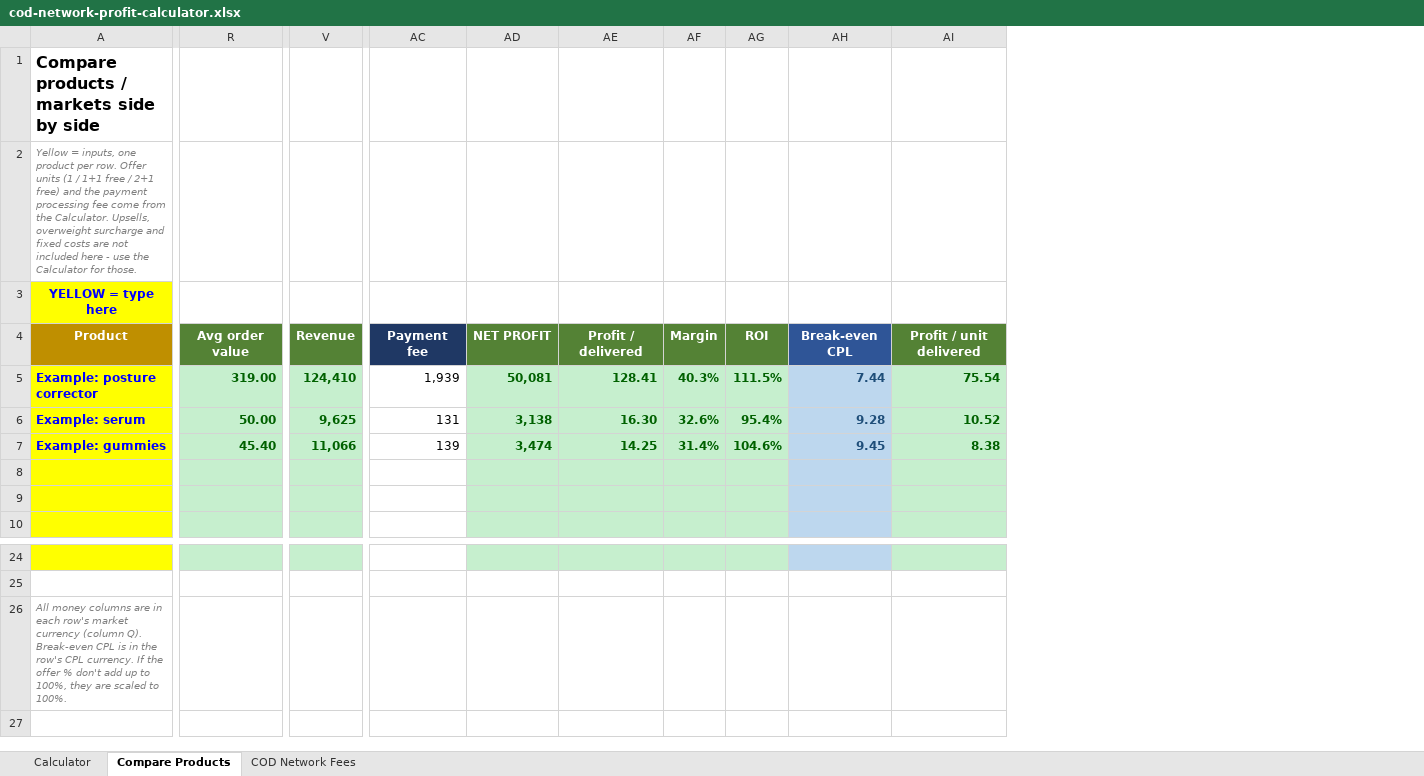
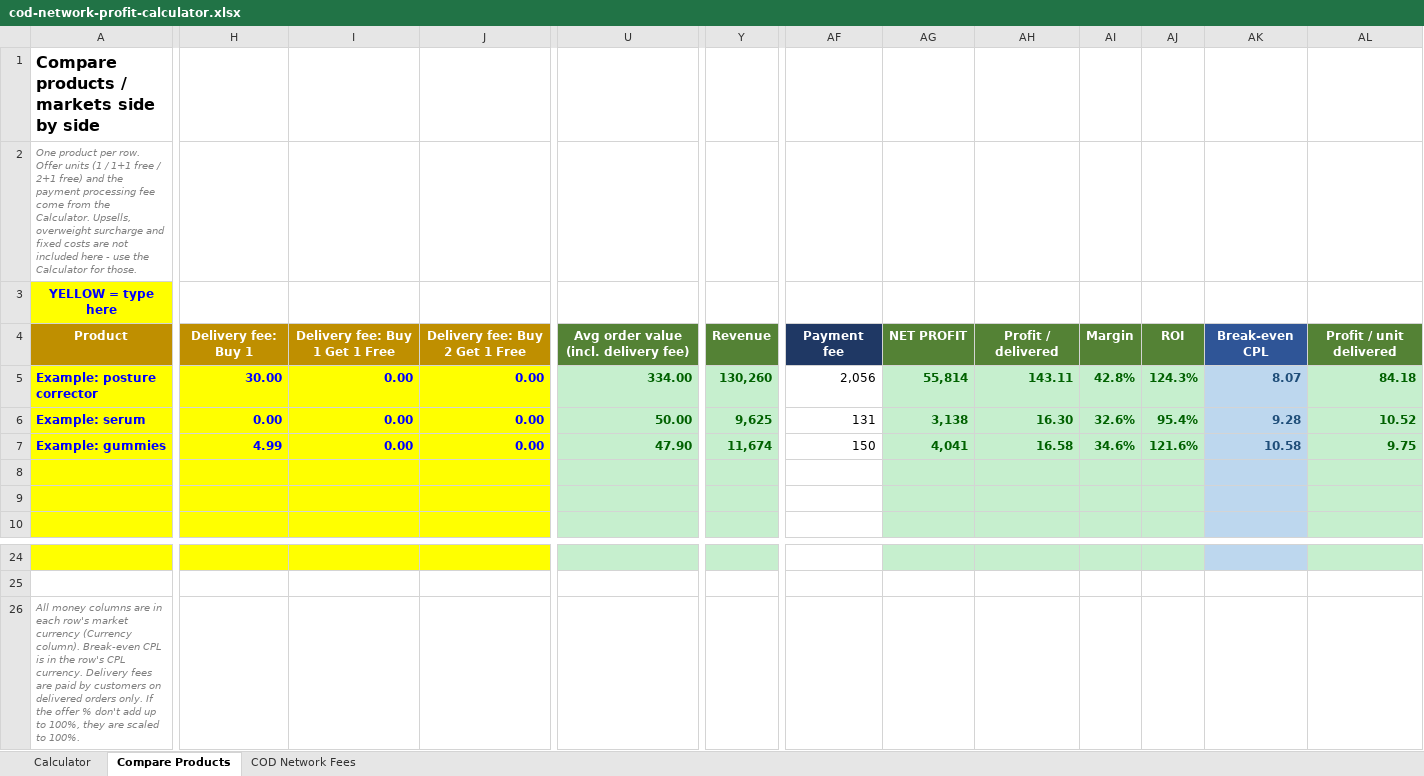
Before and after one commit to abdellatifhassani/first, an Excel workbook: calculators/cod-network-profit-calculator.xlsx, sheet Compare Products, drawn as a sheet; only a part is shown, gaps mark what is left out; values as stored, in another font and other column widths than the file's, no borders; conditional formats not drawn; removed rows and columns are numbered as before the commit, all else as after; the diff covers the shown part only; the diff names each change by its address in the sheet, - before the commit and + after, or states it on an @@ line.

```diff
--- a/calculators/cod-network-profit-calculator.xlsx (sheet Compare Products)
+++ b/calculators/cod-network-profit-calculator.xlsx (sheet Compare Products)
+column H, rows 4-7: Delivery fee: Buy 1 | 30.00 | 0.00 | 4.99
+column I, rows 4-7: Delivery fee: Buy 1 Get 1 Free | 0.00 | 0.00 | 0.00
+column J, rows 4-7: Delivery fee: Buy 2 Get 1 Free | 0.00 | 0.00 | 0.00
-column R, rows 4-7: Avg order value | 319.00 | 50.00 | 45.40
+column U, rows 4-7: Avg order value (incl. delivery fee) | 334.00 | 50.00 | 47.90
-A2 (YELLOW = type here): Yellow = inputs, one product per…
+A2 (YELLOW = type here): One product per…
-Y5: 124,410
+Y5: 130,260
-AF5: 1,939
+AF5: 2,056
-AG5: 50,081
+AG5: 55,814
-AH5: 128.41
+AH5: 143.11
-AI5: 40.3%
+AI5: 42.8%
-AJ5: 111.5%
+AJ5: 124.3%
-AK5: 7.44
+AK5: 8.07
-AL5: 75.54
+AL5: 84.18
-Y7: 11,066
+Y7: 11,674
-AF7: 139
+AF7: 150
-AG7: 3,474
+AG7: 4,041
-AH7: 14.25
+AH7: 16.58
-AI7: 31.4%
+AI7: 34.6%
-AJ7: 104.6%
+AJ7: 121.6%
-AK7: 9.45
+AK7: 10.58
-AL7: 8.38
+AL7: 9.75
-A26 (YELLOW = type here): …market currency (column Q). Break-even CPL is in the row's CPL currency. If the…
+A26 (YELLOW = type here): …market currency (Currency column). Break-even CPL is in the row's CPL currency. Delivery fees are paid by customers on delivered orders only. If the…
```
Also changed, not shown: 1 edited cell elsewhere in this sheet, sheet Calculator, formulas that keep their value.
